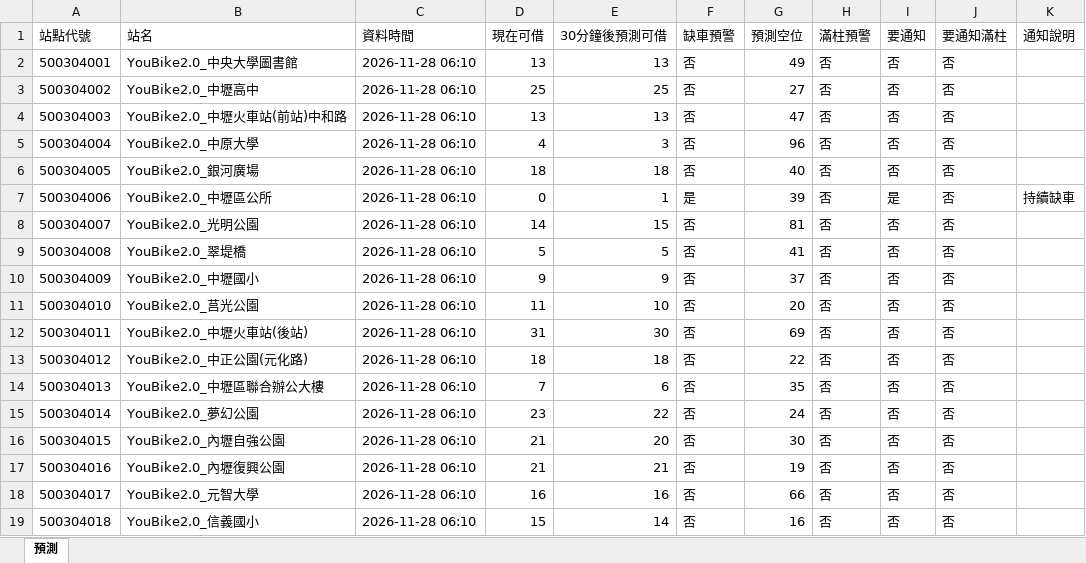
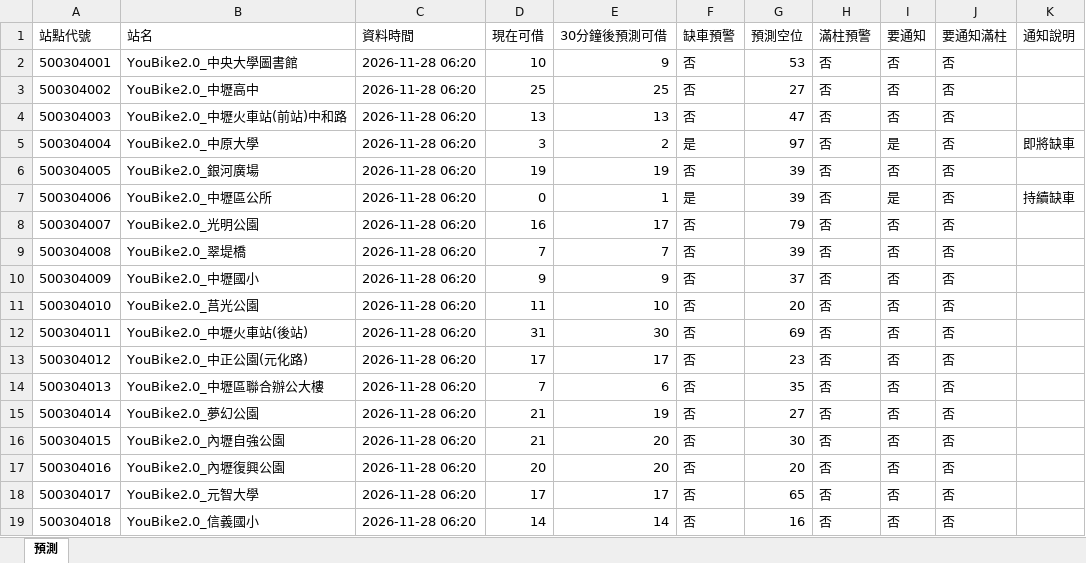
Before and after one commit to MingWei174/ncu-youbike, an Excel workbook: predictions.xlsx, sheet 預測, drawn as a sheet; only a part is shown; values as stored, in another font and other column widths than the file's, no borders; table styles not drawn; the diff covers the shown part only; the diff names each change by its address in the sheet, - before the commit and + after, or states it on an @@ line.

```diff
--- a/predictions.xlsx (sheet 預測)
+++ b/predictions.xlsx (sheet 預測)
-C2:C19 (資料時間): 2026-11-28 06:10
+C2:C19 (資料時間): 2026-11-28 06:20
-D2 (現在可借): 13
+D2 (現在可借): 10
-E2 (30分鐘後預測可借): 13
+E2 (30分鐘後預測可借): 9
-G2 (預測空位): 49
+G2 (預測空位): 53
-D5 (現在可借): 4
+D5 (現在可借): 3
-E5 (30分鐘後預測可借): 3
+E5 (30分鐘後預測可借): 2
-F5 (缺車預警): 否
+F5 (缺車預警): 是
-G5 (預測空位): 96
+G5 (預測空位): 97
-I5 (要通知): 否
+I5 (要通知): 是
-K5 (通知說明): (empty)
+K5 (通知說明): 即將缺車
-D6 (現在可借): 18
+D6 (現在可借): 19
-E6 (30分鐘後預測可借): 18
+E6 (30分鐘後預測可借): 19
-G6 (預測空位): 40
+G6 (預測空位): 39
-D8 (現在可借): 14
+D8 (現在可借): 16
-E8 (30分鐘後預測可借): 15
+E8 (30分鐘後預測可借): 17
-G8 (預測空位): 81
+G8 (預測空位): 79
-D9 (現在可借): 5
+D9 (現在可借): 7
-E9 (30分鐘後預測可借): 5
+E9 (30分鐘後預測可借): 7
-G9 (預測空位): 41
+G9 (預測空位): 39
-D13 (現在可借): 18
+D13 (現在可借): 17
-E13 (30分鐘後預測可借): 18
+E13 (30分鐘後預測可借): 17
-G13 (預測空位): 22
+G13 (預測空位): 23
-D15 (現在可借): 23
+D15 (現在可借): 21
-E15 (30分鐘後預測可借): 22
+E15 (30分鐘後預測可借): 19
-G15 (預測空位): 24
+G15 (預測空位): 27
-D17 (現在可借): 21
+D17 (現在可借): 20
-E17 (30分鐘後預測可借): 21
+E17 (30分鐘後預測可借): 20
-G17 (預測空位): 19
+G17 (預測空位): 20
-D18 (現在可借): 16
+D18 (現在可借): 17
-E18 (30分鐘後預測可借): 16
+E18 (30分鐘後預測可借): 17
-G18 (預測空位): 66
+G18 (預測空位): 65
-D19 (現在可借): 15
+D19 (現在可借): 14
```
Also changed, not shown: 379 edited cells elsewhere in this sheet, copilot_data.xlsx, 4 other files.
